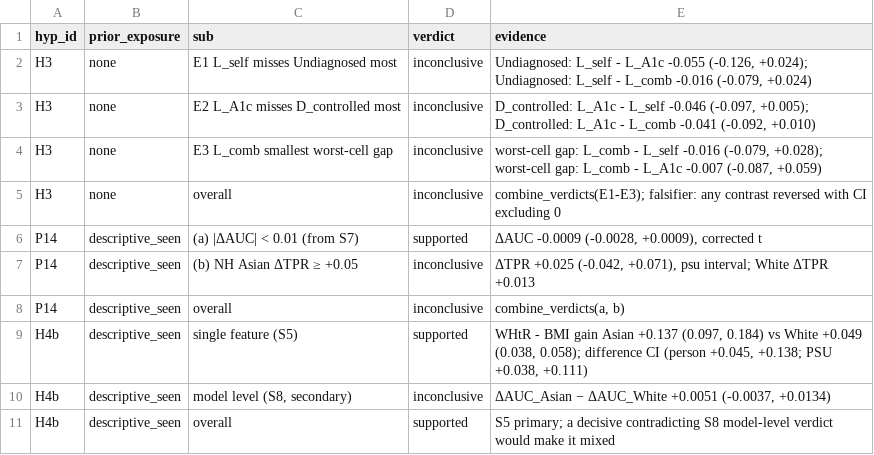
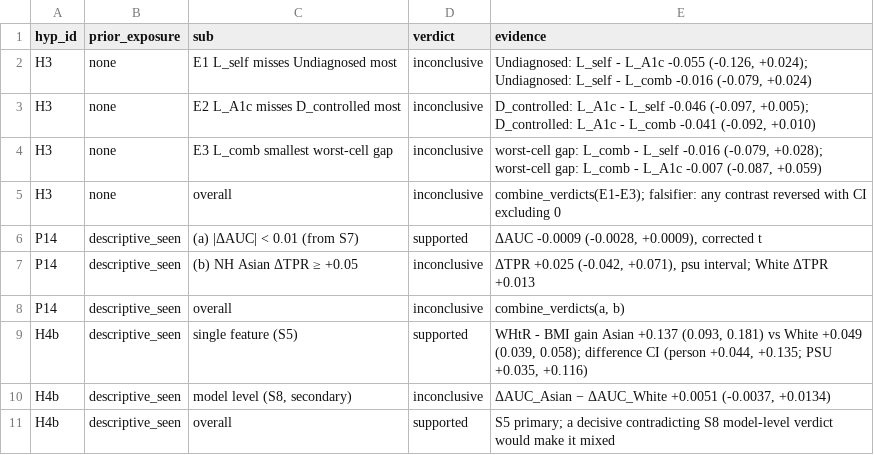
Before and after one commit to Wendystar0628/CA6003-Assignment, a CSV file: results/S8/scoreboard.csv, drawn as a sheet.

```diff
--- a/results/S8/scoreboard.csv
+++ b/results/S8/scoreboard.csv
@@ -8,3 +8,3 @@ P14,descriptive_seen,(b) NH Asian ΔTPR ≥ +0.05,inconclusive,"ΔTPR +0.025 (-0
 P14,descriptive_seen,overall,inconclusive,"combine_verdicts(a, b)"
-H4b,descriptive_seen,single feature (S5),supported,"WHtR - BMI gain Asian +0.137 (0.097, 0.184) vs White +0.049 (0.038, 0.058); difference CI (person +0.045, +0.138; PSU +0.038, +0.111)"
+H4b,descriptive_seen,single feature (S5),supported,"WHtR - BMI gain Asian +0.137 (0.093, 0.181) vs White +0.049 (0.039, 0.058); difference CI (person +0.044, +0.135; PSU +0.035, +0.116)"
 H4b,descriptive_seen,"model level (S8, secondary)",inconclusive,"ΔAUC_Asian − ΔAUC_White +0.0051 (-0.0037, +0.0134)"
```
Also changed, not shown: governance/register/S8.csv, 4 other files.
